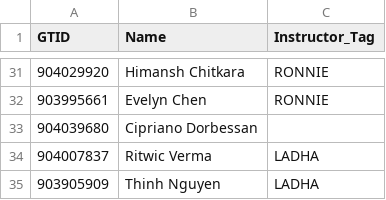
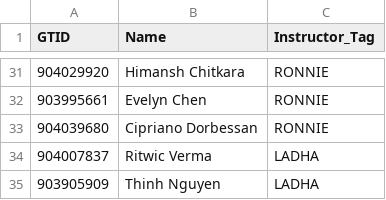
Before and after one commit to jen051/OfficeHoursTATracker, a CSV file: backend/data/names.csv, drawn as a sheet; only a part is shown, gaps mark what is left out.

```diff
--- a/backend/data/names.csv
+++ b/backend/data/names.csv
@@ -32,3 +32,3 @@ GTID,Name,Instructor_Tag
 903995661,Evelyn Chen,RONNIE
-904039680,Cipriano Dorbessan,
+904039680,Cipriano Dorbessan,RONNIE
 904007837,Ritwic Verma,LADHA
```
Also changed, not shown: 1 other file.
